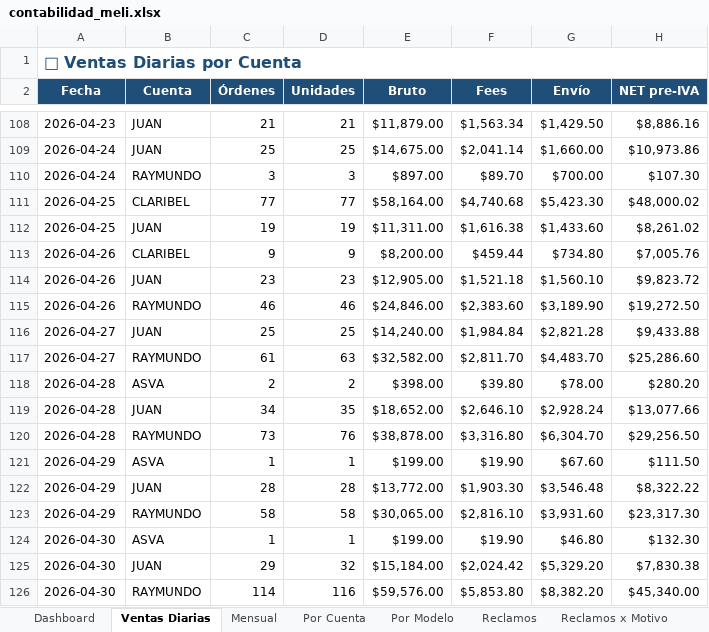
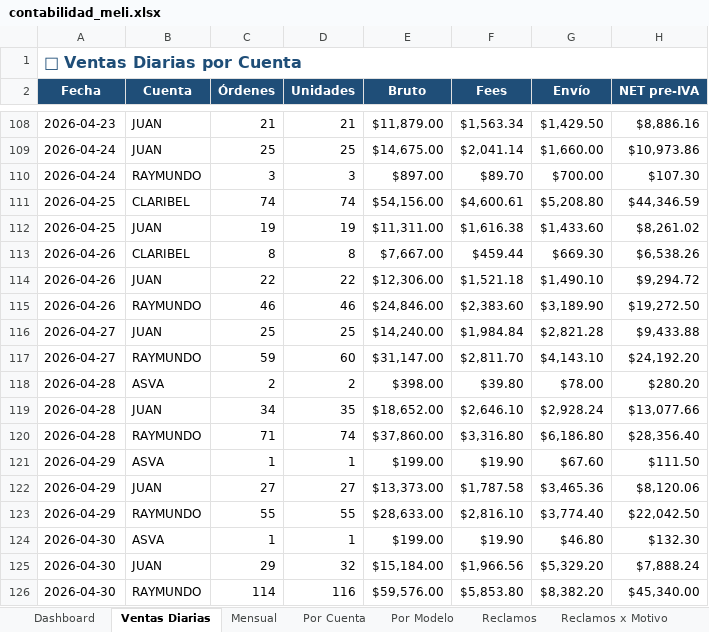
Before and after one commit to kxmwnzbzhn-spec/meli-autoresponder, an Excel workbook: contabilidad_meli.xlsx, sheet Ventas Diarias, drawn as a sheet; only a part is shown, gaps mark what is left out; values as stored, in another font and other column widths than the file's, no borders; removed rows and columns are numbered as before the commit, all else as after; the diff covers the shown part only; the diff names each change by its address in the sheet, - before the commit and + after, or states it on an @@ line.

```diff
--- a/contabilidad_meli.xlsx (sheet Ventas Diarias)
+++ b/contabilidad_meli.xlsx (sheet Ventas Diarias)
-row 111: 2026-04-25 | CLARIBEL | 77 | 77 | $58,164.00 | $4,740.68 | $5,423.30 | $48,000.02
+row 111: 2026-04-25 | CLARIBEL | 74 | 74 | $54,156.00 | $4,600.61 | $5,208.80 | $44,346.59
-C113 (Órdenes): 9
+C113 (Órdenes): 8
-D113 (Unidades): 9
+D113 (Unidades): 8
-E113 (Bruto): $8,200.00
+E113 (Bruto): $7,667.00
-G113 (Envío): $734.80
+G113 (Envío): $669.30
-H113 (NET pre-IVA): $7,005.76
+H113 (NET pre-IVA): $6,538.26
-C114 (Órdenes): 23
+C114 (Órdenes): 22
-D114 (Unidades): 23
+D114 (Unidades): 22
-E114 (Bruto): $12,905.00
+E114 (Bruto): $12,306.00
-G114 (Envío): $1,560.10
+G114 (Envío): $1,490.10
-H114 (NET pre-IVA): $9,823.72
+H114 (NET pre-IVA): $9,294.72
-C117 (Órdenes): 61
+C117 (Órdenes): 59
-D117 (Unidades): 63
+D117 (Unidades): 60
-E117 (Bruto): $32,582.00
+E117 (Bruto): $31,147.00
-G117 (Envío): $4,483.70
+G117 (Envío): $4,143.10
-H117 (NET pre-IVA): $25,286.60
+H117 (NET pre-IVA): $24,192.20
-C120 (Órdenes): 73
+C120 (Órdenes): 71
-D120 (Unidades): 76
+D120 (Unidades): 74
-E120 (Bruto): $38,878.00
+E120 (Bruto): $37,860.00
-G120 (Envío): $6,304.70
+G120 (Envío): $6,186.80
-H120 (NET pre-IVA): $29,256.50
+H120 (NET pre-IVA): $28,356.40
-row 122: 2026-04-29 | JUAN | 28 | 28 | $13,772.00 | $1,903.30 | $3,546.48 | $8,322.22
+row 122: 2026-04-29 | JUAN | 27 | 27 | $13,373.00 | $1,787.58 | $3,465.36 | $8,120.06
-C123 (Órdenes): 58
+C123 (Órdenes): 55
-D123 (Unidades): 58
+D123 (Unidades): 55
-E123 (Bruto): $30,065.00
+E123 (Bruto): $28,633.00
-G123 (Envío): $3,931.60
+G123 (Envío): $3,774.40
-H123 (NET pre-IVA): $23,317.30
+H123 (NET pre-IVA): $22,042.50
-F125 (Fees): $2,024.42
+F125 (Fees): $1,966.56
-H125 (NET pre-IVA): $7,830.38
+H125 (NET pre-IVA): $7,888.24
```
Also changed, not shown: 5 added rows, 3 removed rows and 4 edited cells elsewhere in this sheet, sheet Reclamos, sheet Dashboard, sheet Por Modelo, sheet Por Cuenta, sheet Reclamos x Motivo, sheet Mensual, 1 more sheet.
